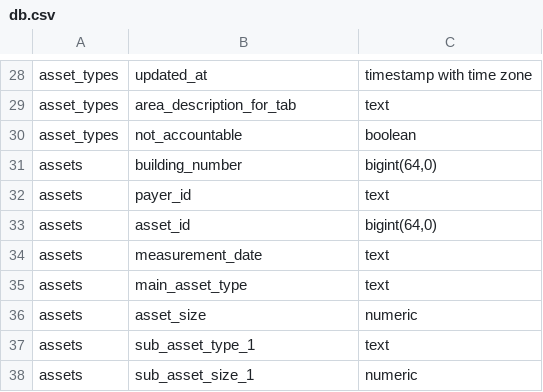
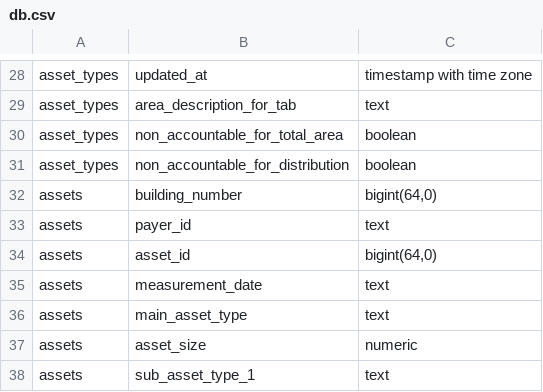
Before and after one commit to salmanabuawad/buildingsmanager, a CSV file: db.csv, drawn as a sheet; only a part is shown, gaps mark what is left out; the shorter side is filled out with more unchanged rows.

```diff
--- a/db.csv
+++ b/db.csv
@@ -29,3 +29,4 @@
 "asset_types","area_description_for_tab","text"
-"asset_types","not_accountable","boolean"
+"asset_types","non_accountable_for_total_area","boolean"
+"asset_types","non_accountable_for_distribution","boolean"
 "assets","building_number","bigint(64,0)"
```
Also changed, not shown: 15 other files.
